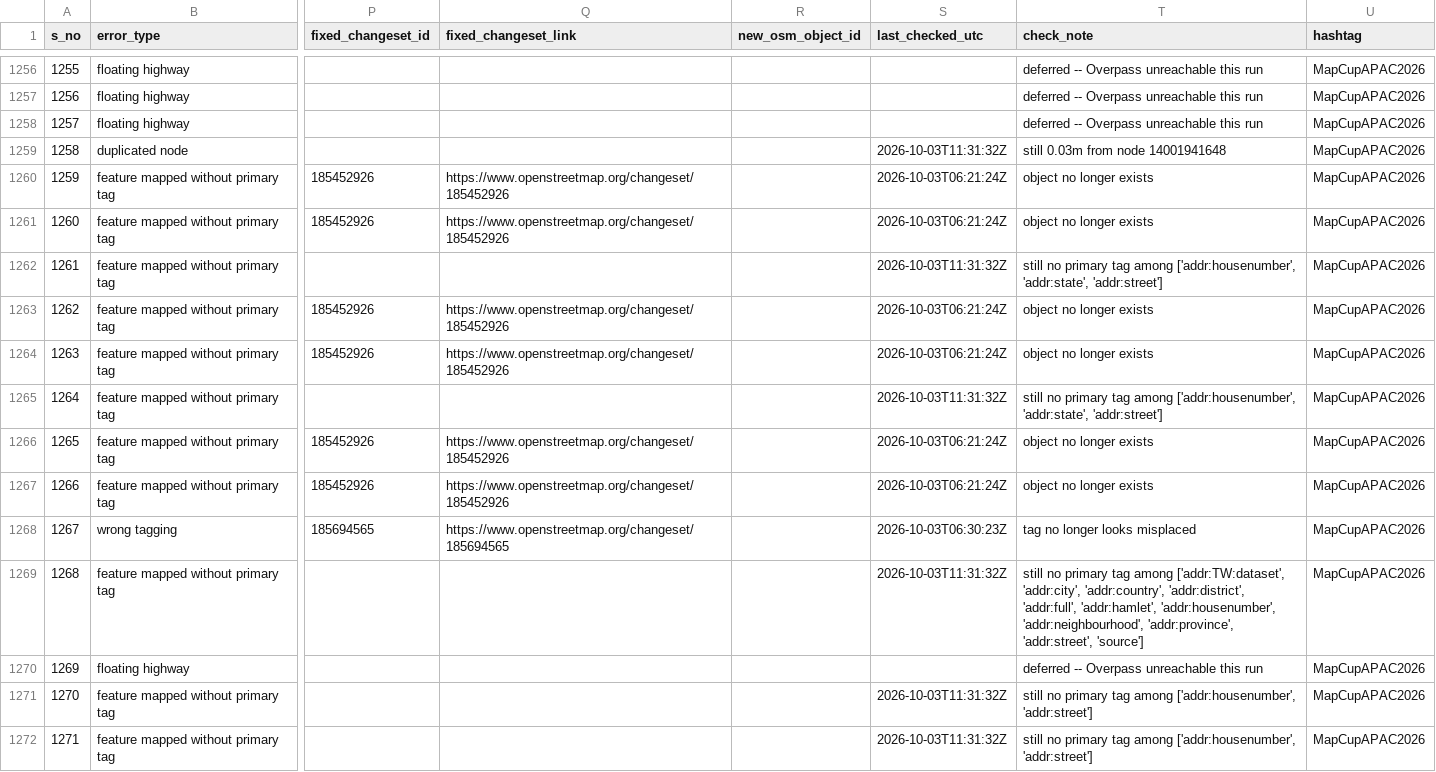
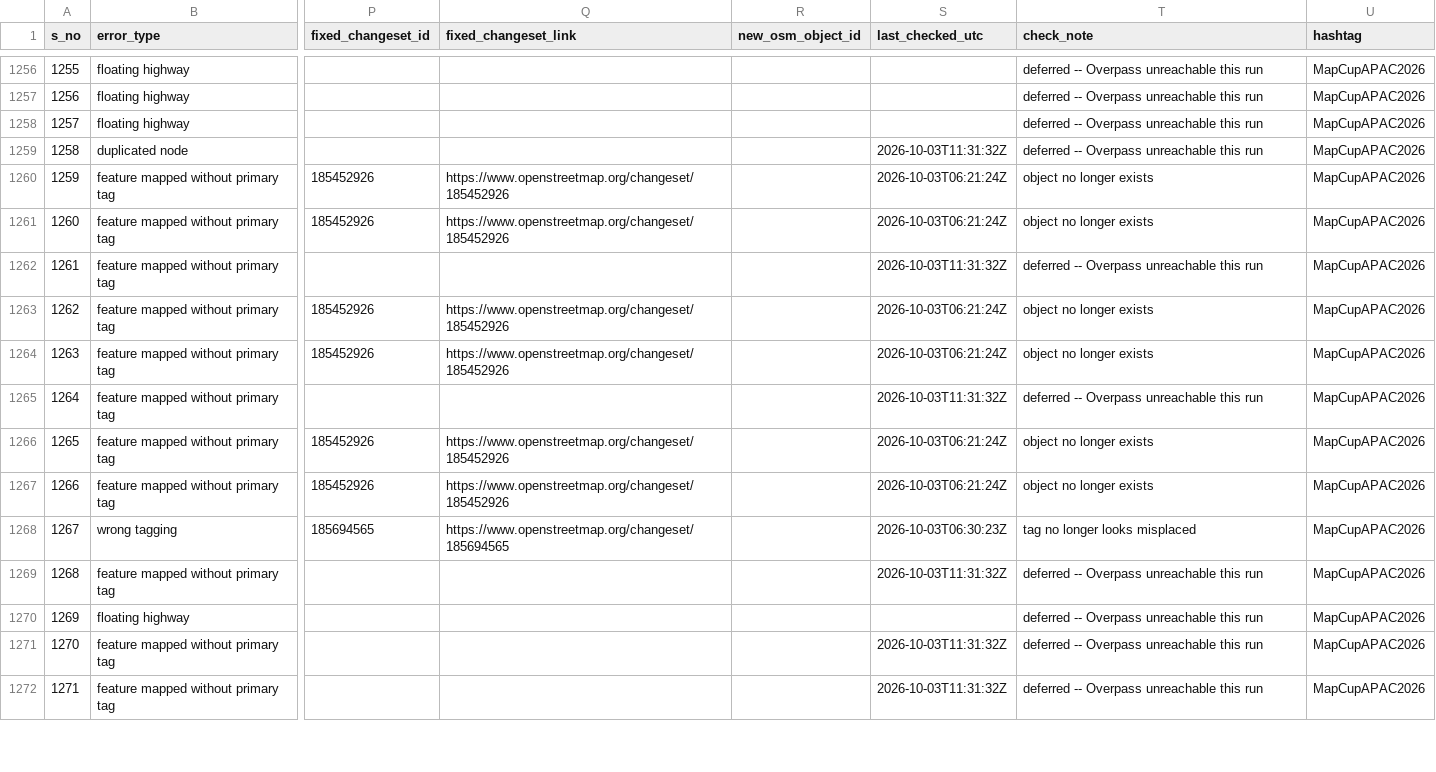
Before and after one commit to KingVik-Planet/MapCupAsia_OSM_QC_Fix_Tracker, a CSV file: data/fix_status_snapshot_1.csv, drawn as a sheet; only a part is shown, gaps mark what is left out; the diff covers the shown part only; the diff names each change by its address in the sheet, - before the commit and + after, or states it on an @@ line.

```diff
--- a/data/fix_status_snapshot_1.csv
+++ b/data/fix_status_snapshot_1.csv
-T1259 (check_note): still 0.03m from node 14001941648
+T1259 (check_note): deferred -- Overpass unreachable this run
-T1262 (check_note): still no primary tag among ['addr:housenumber', 'addr:state', 'addr:street']
+T1262 (check_note): deferred -- Overpass unreachable this run
-T1265 (check_note): still no primary tag among ['addr:housenumber', 'addr:state', 'addr:street']
+T1265 (check_note): deferred -- Overpass unreachable this run
-T1269 (check_note): still no primary tag among ['addr:TW:dataset', 'addr:city', 'addr:country', 'addr:district', 'addr:full', 'addr:hamlet', 'addr:housenumber', 'addr:neighbourhood', 'addr:province', 'addr:street', 'source']
+T1269 (check_note): deferred -- Overpass unreachable this run
-T1271:T1272 (check_note): still no primary tag among ['addr:housenumber', 'addr:street']
+T1271:T1272 (check_note): deferred -- Overpass unreachable this run
```
Also changed, not shown: 143 edited cells elsewhere in this file.
